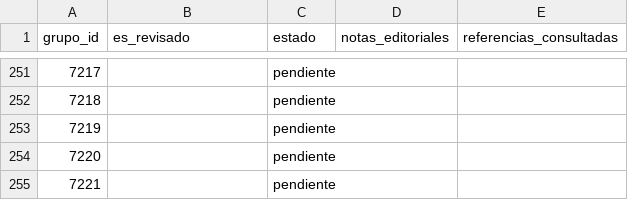
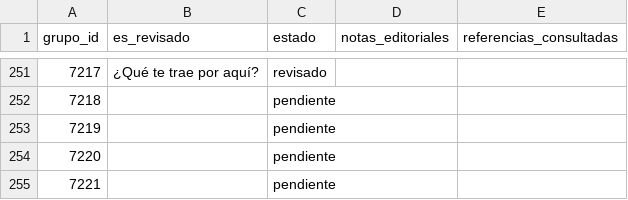
Before and after one commit to ARivas3008/la-pucelle-ragnarok-localizacion, a CSV file: corpus/07/revision.csv, drawn as a sheet; only a part is shown, gaps mark what is left out; the diff covers the shown part only.

```diff
--- a/corpus/07/revision.csv
+++ b/corpus/07/revision.csv
@@ -251,2 +251,2 @@
-7217,,pendiente,,
+7217,¿Qué te trae por aquí?,revisado,,
 7218,,pendiente,,
```
Also changed, not shown: 106 edited cells elsewhere in this file.
